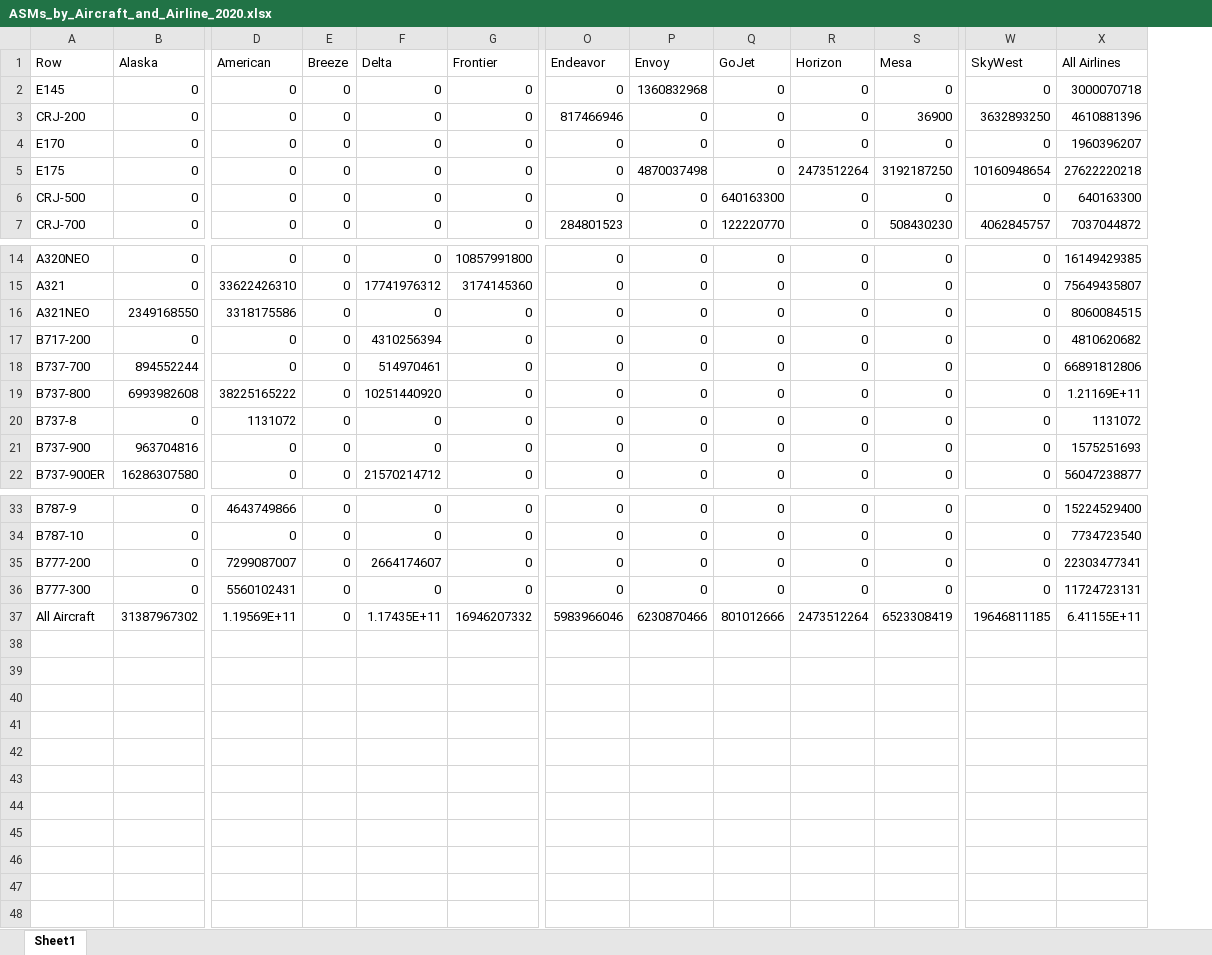
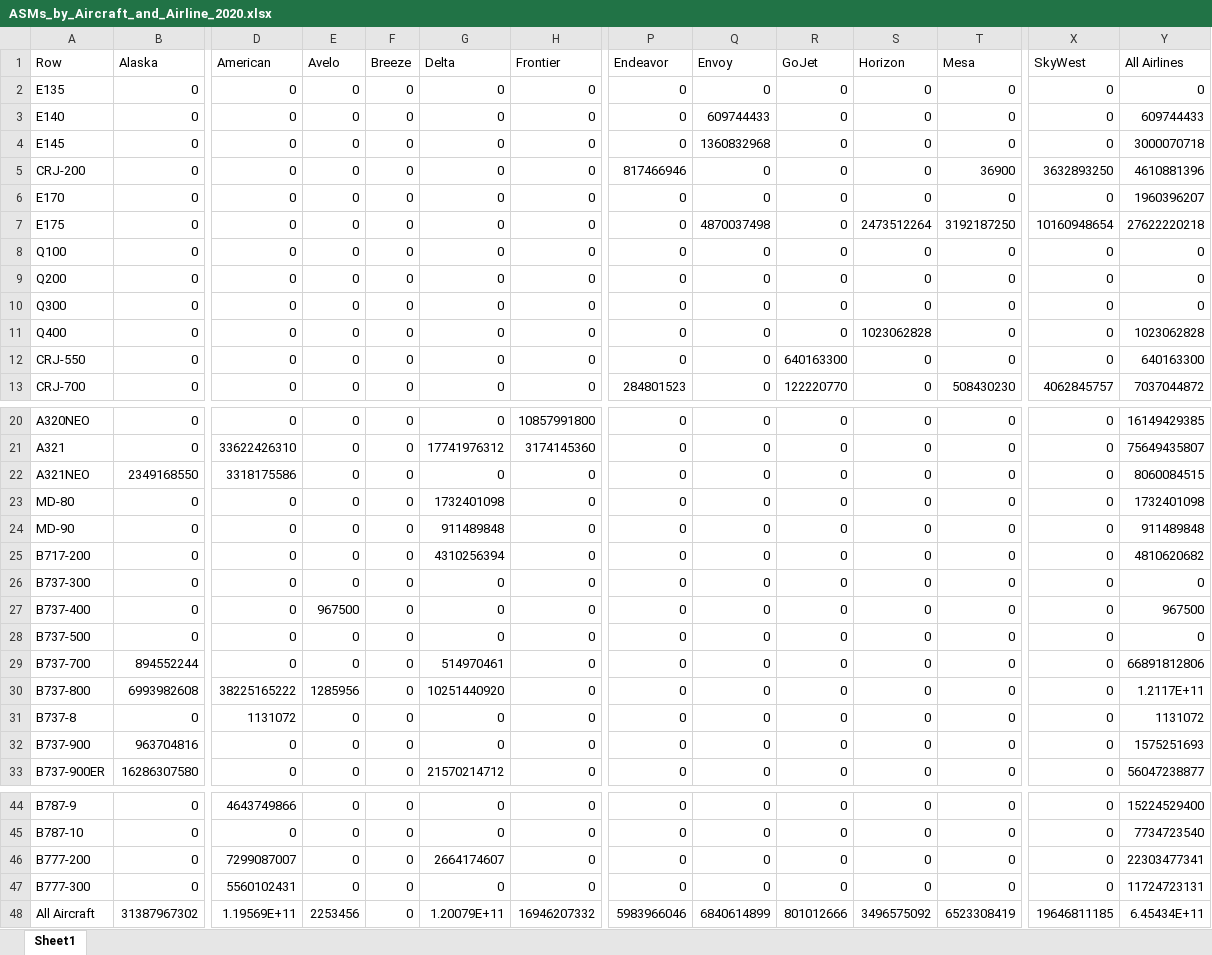
Before and after one commit to andyeske/Airline-Data-Analysis-Tools, an Excel workbook: Output Data Tables/APAT Outputs/Overview Tables/2020/ASMs_by_Aircraft_and_Airline_2020.xlsx, sheet Sheet1, drawn as a sheet; only a part is shown, gaps mark what is left out; values as stored, in another font and other column widths than the file's, no borders; addresses are those after the commit; rows hold the shown columns only; the diff names each change by its address in the sheet, - before the commit and + after, or states it on an @@ line.

```diff
--- a/Output Data Tables/APAT Outputs/Overview Tables/2020/ASMs_by_Aircraft_and_Airline_2020.xlsx (sheet Sheet1)
+++ b/Output Data Tables/APAT Outputs/Overview Tables/2020/ASMs_by_Aircraft_and_Airline_2020.xlsx (sheet Sheet1)
+column E (Avelo), rows 4-7: all 0; rows 12-13: 0 | 0; rows 20-22: all 0; row 25: 0; rows 29-33: 0 | 1285956 | 0 | 0 | 0; rows 44-48: 0 | 0 | 0 | 0 | 2253456
+row 2: E135 | 0 | 0 | 0 | 0 | 0 | 0 | 0 | 0 | 0 | 0 | 0 | 0 | 0
+row 3: E140 | 0 | 0 | 0 | 0 | 0 | 0 | 0 | 609744433 | 0 | 0 | 0 | 0 | 609744433
+row 8: Q100 | 0 | 0 | 0 | 0 | 0 | 0 | 0 | 0 | 0 | 0 | 0 | 0 | 0
+row 9: Q200 | 0 | 0 | 0 | 0 | 0 | 0 | 0 | 0 | 0 | 0 | 0 | 0 | 0
+row 10: Q300 | 0 | 0 | 0 | 0 | 0 | 0 | 0 | 0 | 0 | 0 | 0 | 0 | 0
+row 11: Q400 | 0 | 0 | 0 | 0 | 0 | 0 | 0 | 0 | 0 | 1023062828 | 0 | 0 | 1023062828
-A12 (Row): CRJ-500
+A12 (Row): CRJ-550
+row 23: MD-80 | 0 | 0 | 0 | 0 | 1732401098 | 0 | 0 | 0 | 0 | 0 | 0 | 0 | 1732401098
+row 24: MD-90 | 0 | 0 | 0 | 0 | 911489848 | 0 | 0 | 0 | 0 | 0 | 0 | 0 | 911489848
+row 26: B737-300 | 0 | 0 | 0 | 0 | 0 | 0 | 0 | 0 | 0 | 0 | 0 | 0 | 0
+row 27: B737-400 | 0 | 0 | 967500 | 0 | 0 | 0 | 0 | 0 | 0 | 0 | 0 | 0 | 967500
+row 28: B737-500 | 0 | 0 | 0 | 0 | 0 | 0 | 0 | 0 | 0 | 0 | 0 | 0 | 0
-Y30 (All Airlines): 1.21169E+11
+Y30 (All Airlines): 1.2117E+11
-G48 (Delta): 1.17435E+11
+G48 (Delta): 1.20079E+11
-Q48 (Envoy): 6230870466
+Q48 (Envoy): 6840614899
-S48 (Horizon): 2473512264
+S48 (Horizon): 3496575092
-Y48 (All Airlines): 6.41155E+11
+Y48 (All Airlines): 6.45434E+11
```
Also changed, not shown: Output Data Tables/APAT Outputs/Overview Tables/2020/Departures_by_Aircraft_and_Airline_2020.xlsx, Output Data Tables/APAT Outputs/Overview Tables/2020/LFs_by_Aircraft_and_Airline_2020.xlsx, 3 other files.
